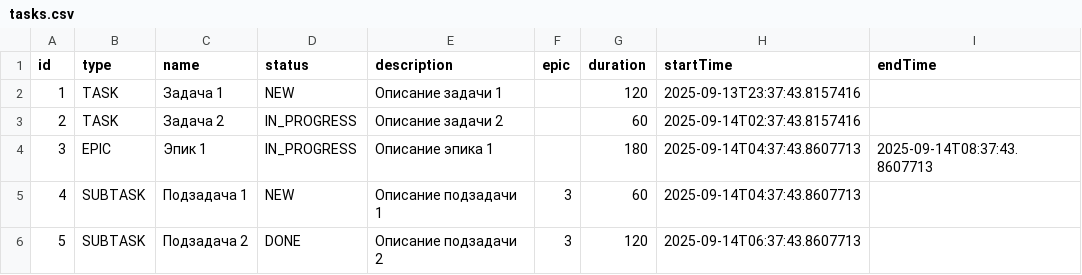
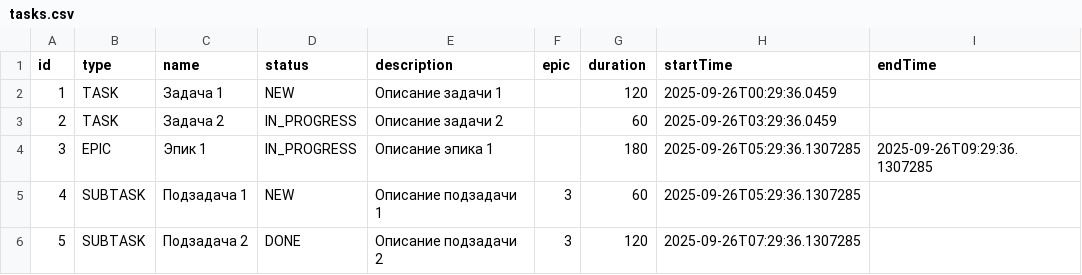
Before and after one commit to notiendo/java-kanban, a CSV file: tasks.csv, drawn as a sheet.

```diff
--- a/tasks.csv
+++ b/tasks.csv
@@ -1,6 +1,6 @@
 id,type,name,status,description,epic,duration,startTime,endTime
-1,TASK,Задача 1,NEW,Описание задачи 1,,120,2025-09-13T23:37:43.8157416
-2,TASK,Задача 2,IN_PROGRESS,Описание задачи 2,,60,2025-09-14T02:37:43.8157416
-3,EPIC,Эпик 1,IN_PROGRESS,Описание эпика 1,,180,2025-09-14T04:37:43.8607713,2025-09-14T08:37:43.8607713
-4,SUBTASK,Подзадача 1,NEW,Описание подзадачи 1,3,60,2025-09-14T04:37:43.8607713
-5,SUBTASK,Подзадача 2,DONE,Описание подзадачи 2,3,120,2025-09-14T06:37:43.8607713
+1,TASK,Задача 1,NEW,Описание задачи 1,,120,2025-09-26T00:29:36.0459
+2,TASK,Задача 2,IN_PROGRESS,Описание задачи 2,,60,2025-09-26T03:29:36.0459
+3,EPIC,Эпик 1,IN_PROGRESS,Описание эпика 1,,180,2025-09-26T05:29:36.1307285,2025-09-26T09:29:36.1307285
+4,SUBTASK,Подзадача 1,NEW,Описание подзадачи 1,3,60,2025-09-26T05:29:36.1307285
+5,SUBTASK,Подзадача 2,DONE,Описание подзадачи 2,3,120,2025-09-26T07:29:36.1307285
```
Also changed, not shown: 17 other files.
